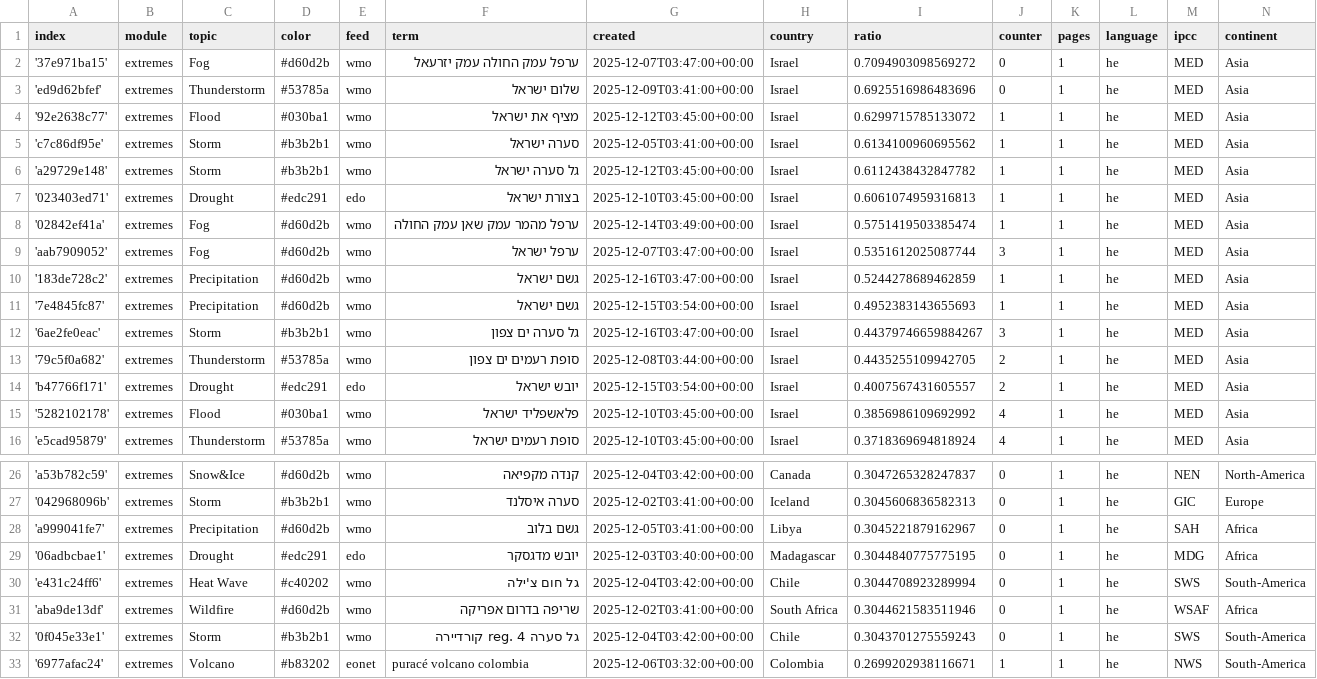
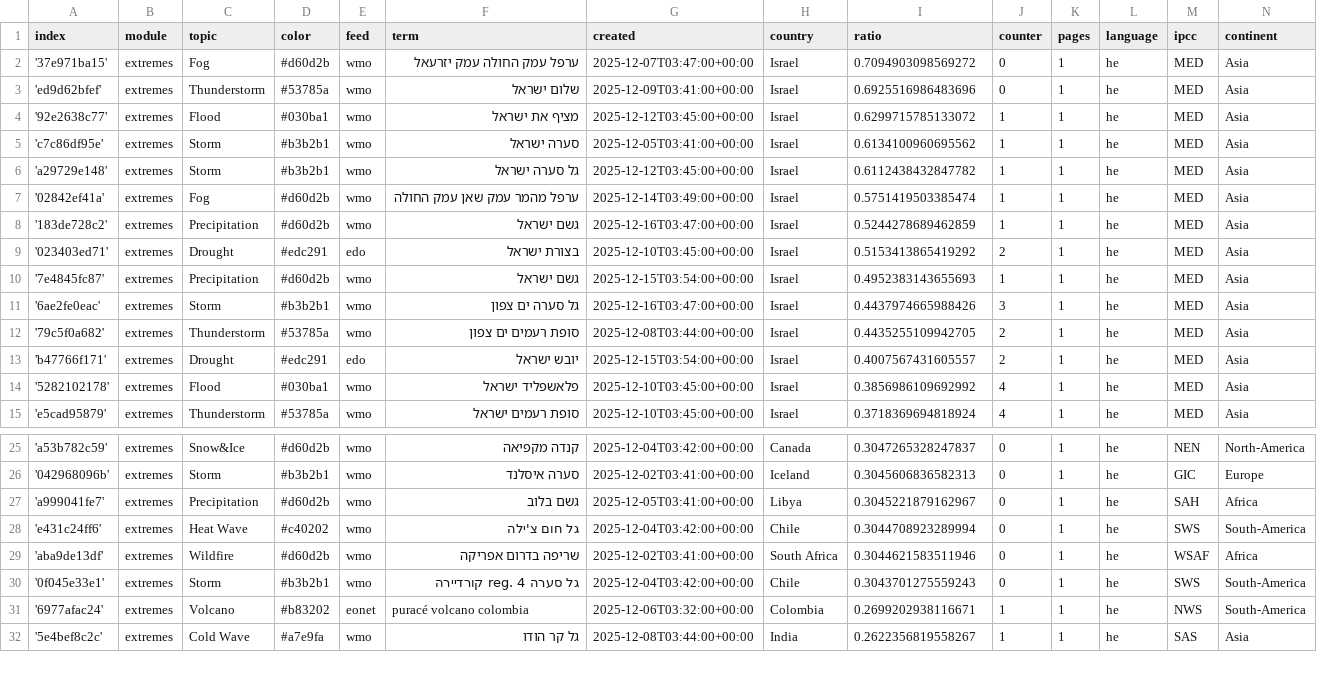
Before and after one commit to picawe-news/hebrewExtremes, a CSV file: terms.csv, drawn as a sheet; only a part is shown, gaps mark what is left out; the shorter side is filled out with more unchanged rows.

Commit message:
Commit from GitHub Actions (harvest:0.0)

```diff
--- a/terms.csv
+++ b/terms.csv
@@ -6,8 +6,7 @@ index,module,topic,color,feed,term,created,country,ratio,counter,pages,language,
 'a29729e148',extremes,Storm,#b3b2b1,wmo,גל סערה ישראל,2025-12-12T03:45:00+00:00,Israel,0.6112438432847782,1,1,he,MED,Asia
-'023403ed71',extremes,Drought,#edc291,edo,בצורת ישראל,2025-12-10T03:45:00+00:00,Israel,0.6061074959316813,1,1,he,MED,Asia
 '02842ef41a',extremes,Fog,#d60d2b,wmo,ערפל מהמר עמק שאן עמק החולה,2025-12-14T03:49:00+00:00,Israel,0.5751419503385474,1,1,he,MED,Asia
-'aab7909052',extremes,Fog,#d60d2b,wmo,ערפל ישראל,2025-12-07T03:47:00+00:00,Israel,0.5351612025087744,3,1,he,MED,Asia
 '183de728c2',extremes,Precipitation,#d60d2b,wmo,גשם ישראל,2025-12-16T03:47:00+00:00,Israel,0.5244278689462859,1,1,he,MED,Asia
+'023403ed71',extremes,Drought,#edc291,edo,בצורת ישראל,2025-12-10T03:45:00+00:00,Israel,0.5153413865419292,2,1,he,MED,Asia
 '7e4845fc87',extremes,Precipitation,#d60d2b,wmo,גשם ישראל,2025-12-15T03:54:00+00:00,Israel,0.4952383143655693,1,1,he,MED,Asia
-'6ae2fe0eac',extremes,Storm,#b3b2b1,wmo,גל סערה ים צפון,2025-12-16T03:47:00+00:00,Israel,0.44379746659884267,3,1,he,MED,Asia
+'6ae2fe0eac',extremes,Storm,#b3b2b1,wmo,גל סערה ים צפון,2025-12-16T03:47:00+00:00,Israel,0.4437974665988426,3,1,he,MED,Asia
 '79c5f0a682',extremes,Thunderstorm,#53785a,wmo,סופת רעמים ים צפון,2025-12-08T03:44:00+00:00,Israel,0.4435255109942705,2,1,he,MED,Asia
@@ -28,3 +27,2 @@ index,module,topic,color,feed,term,created,country,ratio,counter,pages,language,
 'a999041fe7',extremes,Precipitation,#d60d2b,wmo,גשם בלוב,2025-12-05T03:41:00+00:00,Libya,0.3045221879162967,0,1,he,SAH,Africa
-'06adbcbae1',extremes,Drought,#edc291,edo,יובש מדגסקר,2025-12-03T03:40:00+00:00,Madagascar,0.3044840775775195,0,1,he,MDG,Africa
 'e431c24ff6',extremes,Heat Wave,#c40202,wmo,גל חום צ'ילה,2025-12-04T03:42:00+00:00,Chile,0.3044708923289994,0,1,he,SWS,South-America
```
